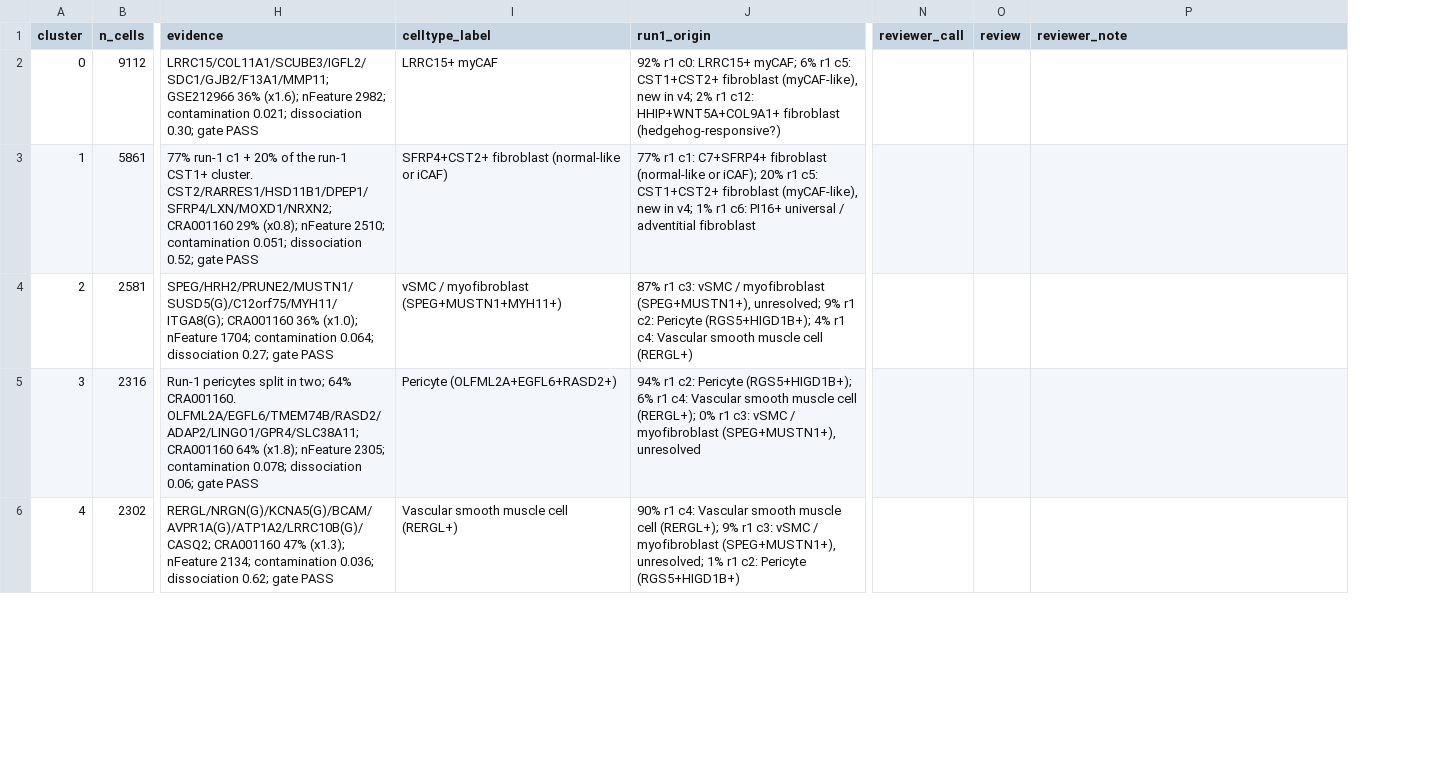
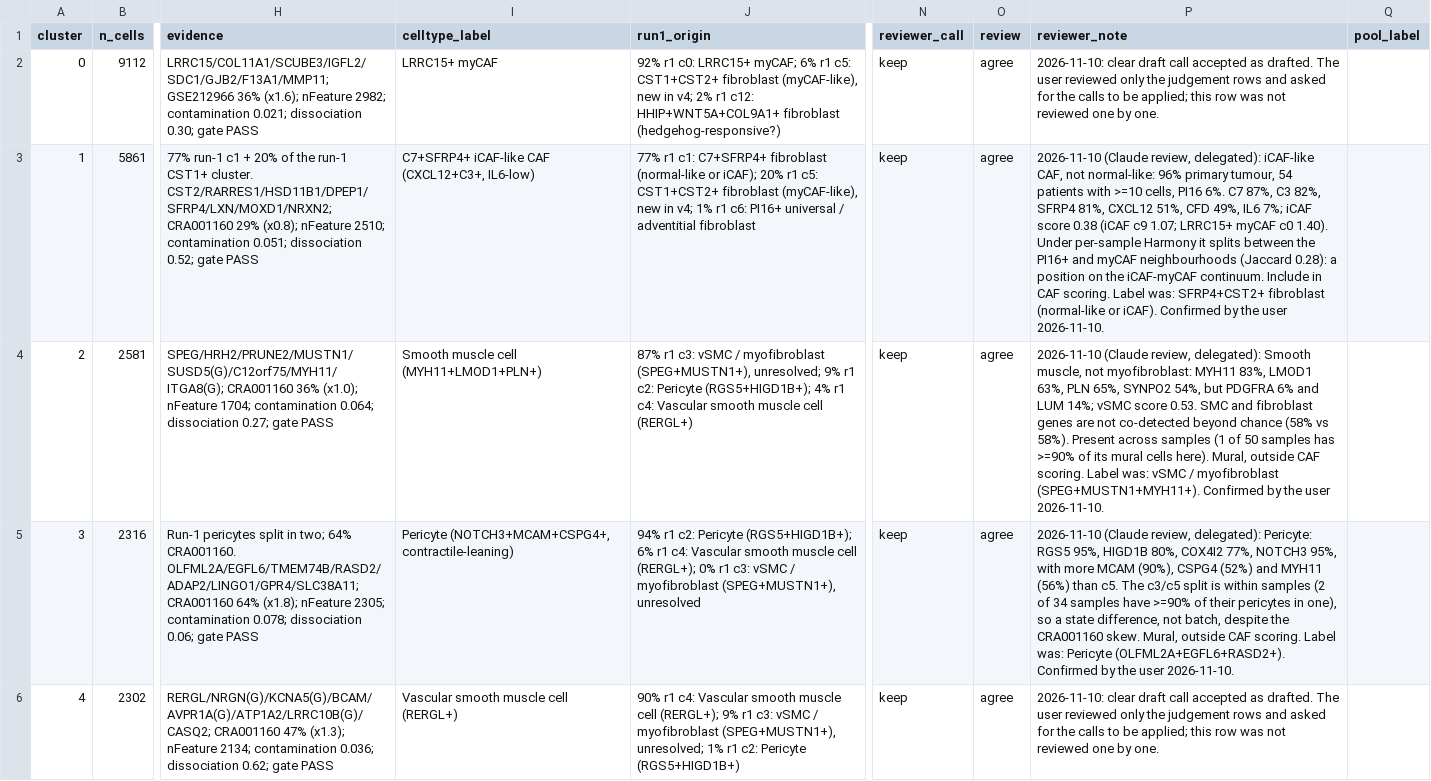
Before and after one commit to anabellaphelps41-del/PDAC_Atlas, a TSV file: code/calls/cluster_calls_stromal_v4_res0.6.tsv, drawn as a sheet; only a part is shown, gaps mark what is left out; the diff covers the shown part only; the diff names each change by its address in the sheet, - before the commit and + after, or states it on an @@ line.

```diff
--- a/code/calls/cluster_calls_stromal_v4_res0.6.tsv
+++ b/code/calls/cluster_calls_stromal_v4_res0.6.tsv
+column Q (pool_label), empty
-N2:N6 (reviewer_call): (empty)
+N2:N6 (reviewer_call): keep
-O2:O6 (review): (empty)
+O2:O6 (review): agree
-P2 (reviewer_note): (empty)
+P2 (reviewer_note): 2026-11-10: clear draft call accepted as drafted. The user reviewed only the judgement rows and asked for the calls to be applied; this row was not reviewed one by one.
-I3 (celltype_label): SFRP4+CST2+ fibroblast (normal-like or iCAF)
+I3 (celltype_label): C7+SFRP4+ iCAF-like CAF (CXCL12+C3+, IL6-low)
-P3 (reviewer_note): (empty)
+P3 (reviewer_note): 2026-11-10 (Claude review, delegated): iCAF-like CAF, not normal-like: 96% primary tumour, 54 patients with >=10 cells, PI16 6%. C7 87%, C3 82%, SFRP4 81%, CXCL12 51%, CFD 49%, IL6 7%; iCAF score 0.38 (iCAF c9 1.07; LRRC15+ myCAF c0 1.40). Under per-sample Harmony it splits between the PI16+ and myCAF neighbourhoods (Jaccard 0.28): a position on the iCAF-myCAF continuum. Include in CAF scoring. Label was: SFRP4+CST2+ fibroblast (normal-like or iCAF). Confirmed by the user 2026-11-10.
-I4 (celltype_label): vSMC / myofibroblast (SPEG+MUSTN1+MYH11+)
+I4 (celltype_label): Smooth muscle cell (MYH11+LMOD1+PLN+)
-P4 (reviewer_note): (empty)
+P4 (reviewer_note): 2026-11-10 (Claude review, delegated): Smooth muscle, not myofibroblast: MYH11 83%, LMOD1 63%, PLN 65%, SYNPO2 54%, but PDGFRA 6% and LUM 14%; vSMC score 0.53. SMC and fibroblast genes are not co-detected beyond chance (58% vs 58%). Present across samples (1 of 50 samples has >=90% of its mural cells here). Mural, outside CAF scoring. Label was: vSMC / myofibroblast (SPEG+MUSTN1+MYH11+). Confirmed by the user 2026-11-10.
-I5 (celltype_label): Pericyte (OLFML2A+EGFL6+RASD2+)
+I5 (celltype_label): Pericyte (NOTCH3+MCAM+CSPG4+, contractile-leaning)
-P5 (reviewer_note): (empty)
+P5 (reviewer_note): 2026-11-10 (Claude review, delegated): Pericyte: RGS5 95%, HIGD1B 80%, COX4I2 77%, NOTCH3 95%, with more MCAM (90%), CSPG4 (52%) and MYH11 (56%) than c5. The c3/c5 split is within samples (2 of 34 samples have >=90% of their pericytes in one), so a state difference, not batch, despite the CRA001160 skew. Mural, outside CAF scoring. Label was: Pericyte (OLFML2A+EGFL6+RASD2+). Confirmed by the user 2026-11-10.
-P6 (reviewer_note): (empty)
+P6 (reviewer_note): 2026-11-10: clear draft call accepted as drafted. The user reviewed only the judgement rows and asked for the calls to be applied; this row was not reviewed one by one.
```
Also changed, not shown: 38 edited cells elsewhere in this file, code/calls/cluster_calls_Bcell_v4_res0.6.tsv, code/calls/cluster_calls_TNK_v4_res0.6.tsv, 5 other files.
